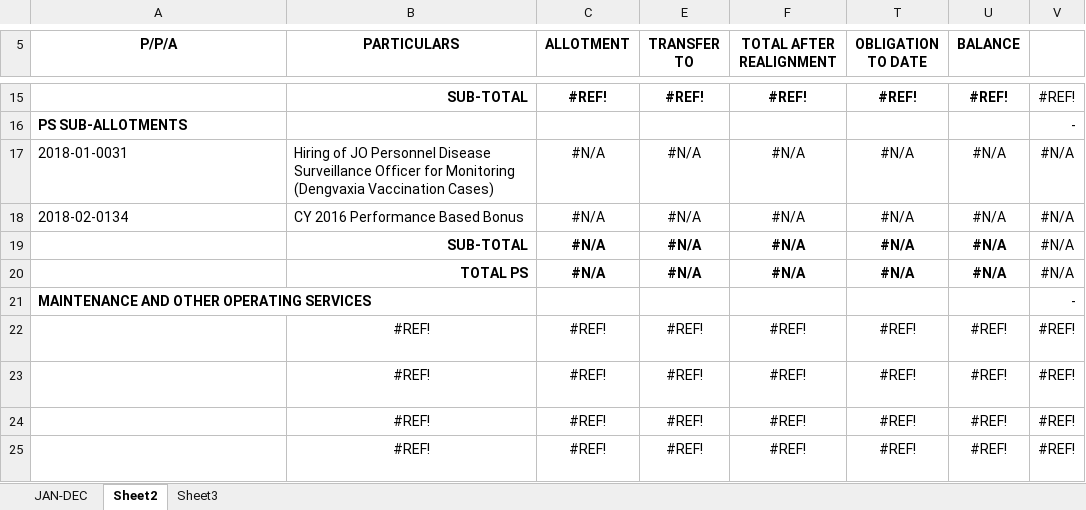
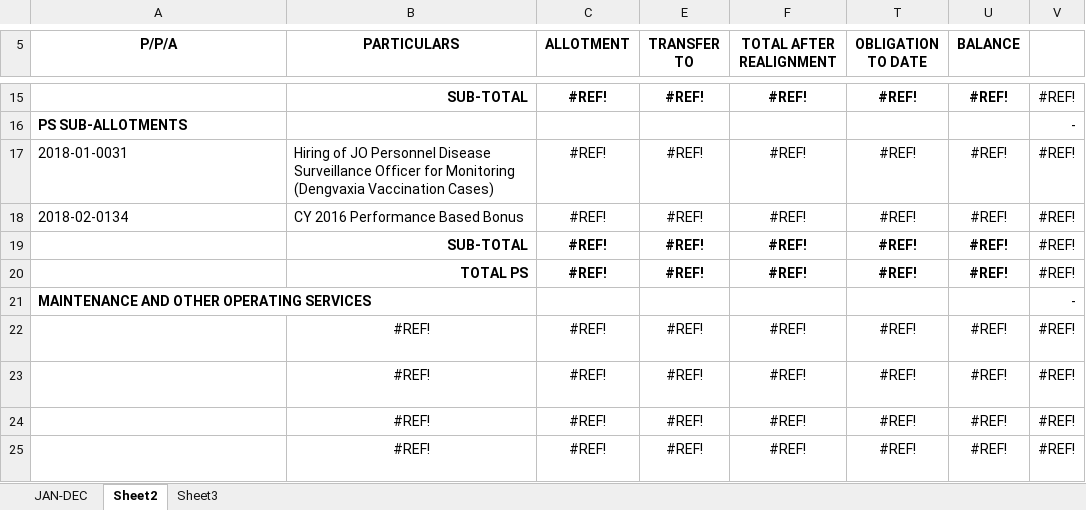
Before and after one commit to resxustrya/BUDGET, an Excel workbook: BUDGET/excel_reports/saob.xlsx, sheet Sheet2, drawn as a sheet; only a part is shown, gaps mark what is left out; values as stored, in another font and other column widths than the file's, no borders; conditional formats not drawn; 1 other sheet too large or unreadable and not compared; removed rows and columns are numbered as before the commit, all else as after; the diff covers the shown part only; the diff names each change by its address in the sheet, - before the commit and + after, or states it on an @@ line.

```diff
--- a/BUDGET/excel_reports/saob.xlsx (sheet Sheet2)
+++ b/BUDGET/excel_reports/saob.xlsx (sheet Sheet2)
-C17:C18 (ALLOTMENT): #N/A
+C17:C18 (ALLOTMENT): #REF!
-E17:E18 (TRANSFER TO): #N/A
+E17:E18 (TRANSFER TO): #REF!
-F17:F18 (TOTAL AFTER REALIGNMENT): #N/A
+F17:F18 (TOTAL AFTER REALIGNMENT): #REF!
-T17:T18 (OBLIGATION TO DATE): #N/A
+T17:T18 (OBLIGATION TO DATE): #REF!
-U17:U18 (BALANCE): #N/A
+U17:U18 (BALANCE): #REF!
-V17:V18: #N/A
+V17:V18: #REF!
-row 19:  | SUB-TOTAL | #N/A | #N/A | #N/A | #N/A | #N/A | #N/A
-row 20:  | TOTAL PS | #N/A | #N/A | #N/A | #N/A | #N/A | #N/A
+row 19:  | SUB-TOTAL | #REF! | #REF! | #REF! | #REF! | #REF! | #REF!
+row 20:  | TOTAL PS | #REF! | #REF! | #REF! | #REF! | #REF! | #REF!
```
Also changed, not shown: 1 added row, 1 removed row and 114 edited cells elsewhere in this sheet, sheet Sheet3, formulas that keep their value, hidden cells.
